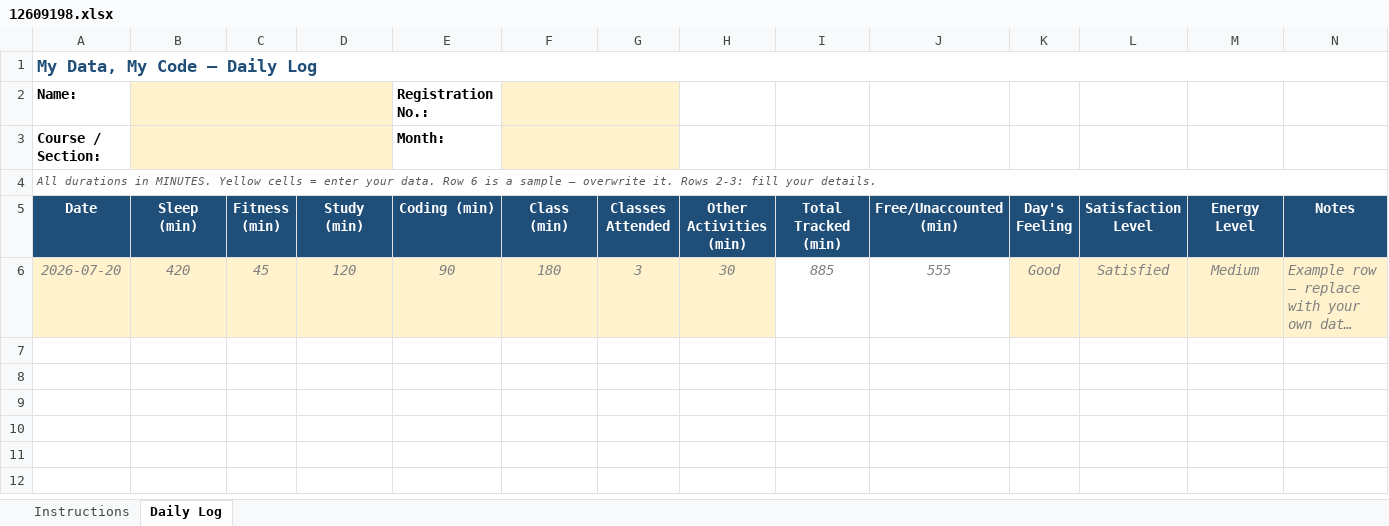
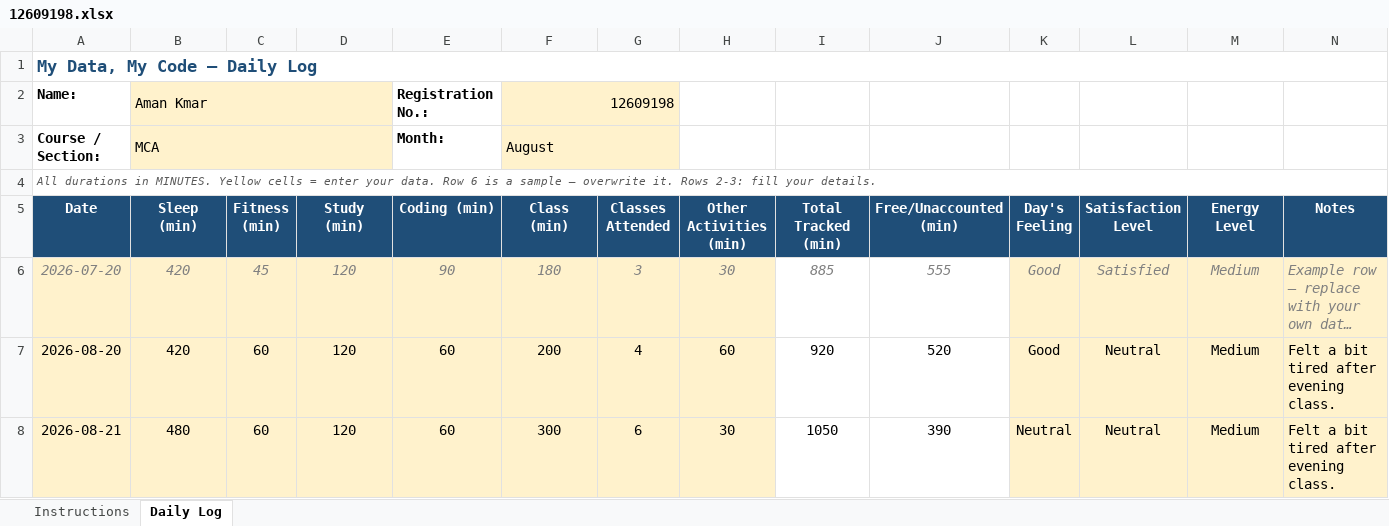
Before and after one commit to amanku1221/CAP776, an Excel workbook: 12609198.xlsx, sheet Daily Log, drawn as a sheet; long unchanged cells end in …; values as stored, in another font and other column widths than the file's, no borders; conditional formats not drawn; the diff names each change by its address in the sheet, - before the commit and + after, or states it on an @@ line.

Commit message:
Update Excel data

```diff
--- a/12609198.xlsx (sheet Daily Log)
+++ b/12609198.xlsx (sheet Daily Log)
-B2 (Sleep (min)): (empty)
+B2 (Sleep (min)): Aman Kmar
-F2 (Class (min)): (empty)
+F2 (Class (min)): 12609198
-B3 (Sleep (min)): (empty)
+B3 (Sleep (min)): MCA
-F3 (Class (min)): (empty)
+F3 (Class (min)): August
+row 7: 2026-08-20 | 420 | 60 | 120 | 60 | 200 | 4 | 60 | 920 | 520 | Good | Neutral | Medium | Felt a bit tired after evening class.
+row 8: 2026-08-21 | 480 | 60 | 120 | 60 | 300 | 6 | 30 | 1050 | 390 | Neutral | Neutral | Medium | Felt a bit tired after evening class.
```
